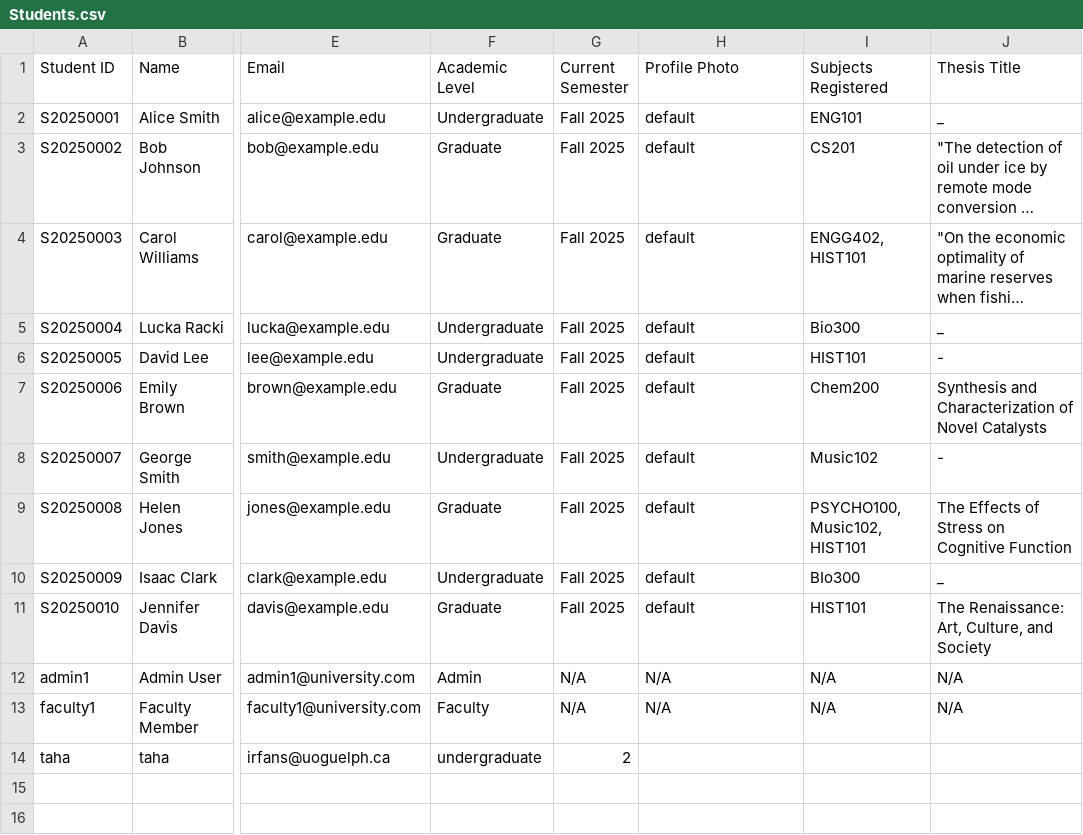
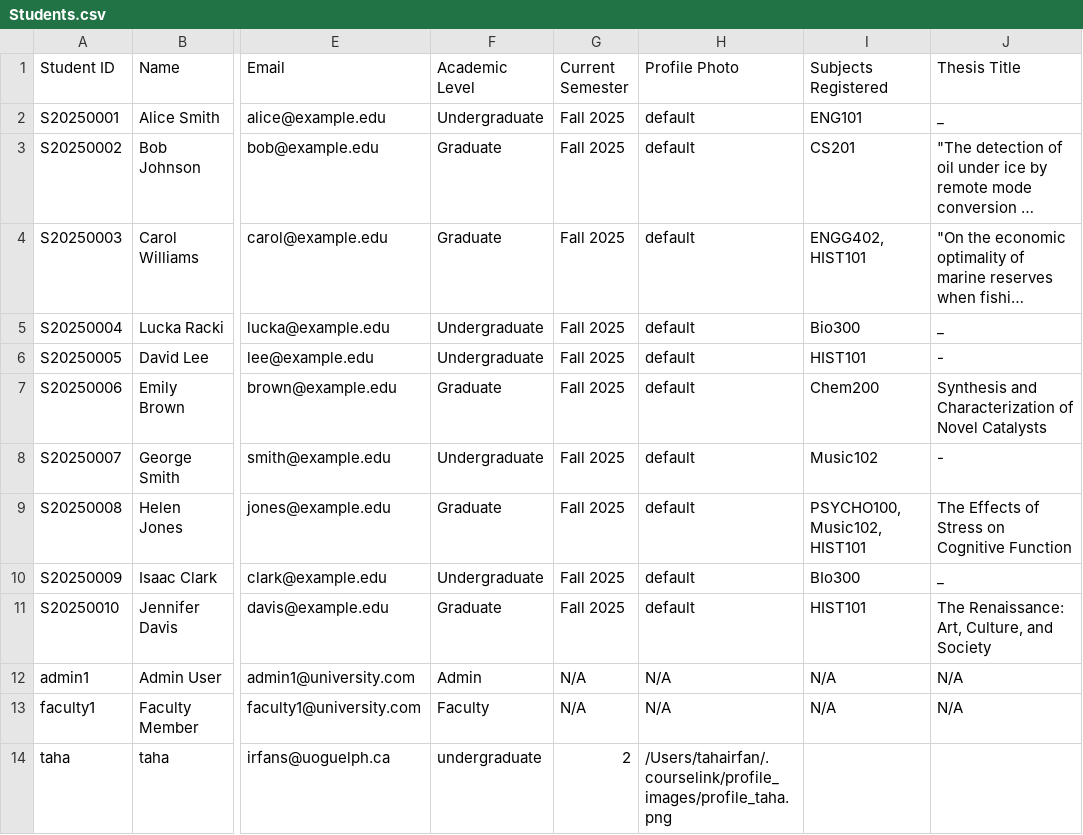
Before and after one commit to tah-6/Courselink1, a CSV file: src/main/resources/Students.csv, drawn as a sheet; only a part is shown, gaps mark what is left out; long unchanged cells end in …; the diff names each change by its address in the sheet, - before the commit and + after, or states it on an @@ line.

```diff
--- a/src/main/resources/Students.csv
+++ b/src/main/resources/Students.csv
-H14 (Profile Photo): (empty)
+H14 (Profile Photo): /Users/tahairfan/.courselink/profile_images/profile_taha.png
```
Also changed, not shown: src/main/resources/CourseAssignments.csv, src/main/resources/Courses.csv, 6 other files.
